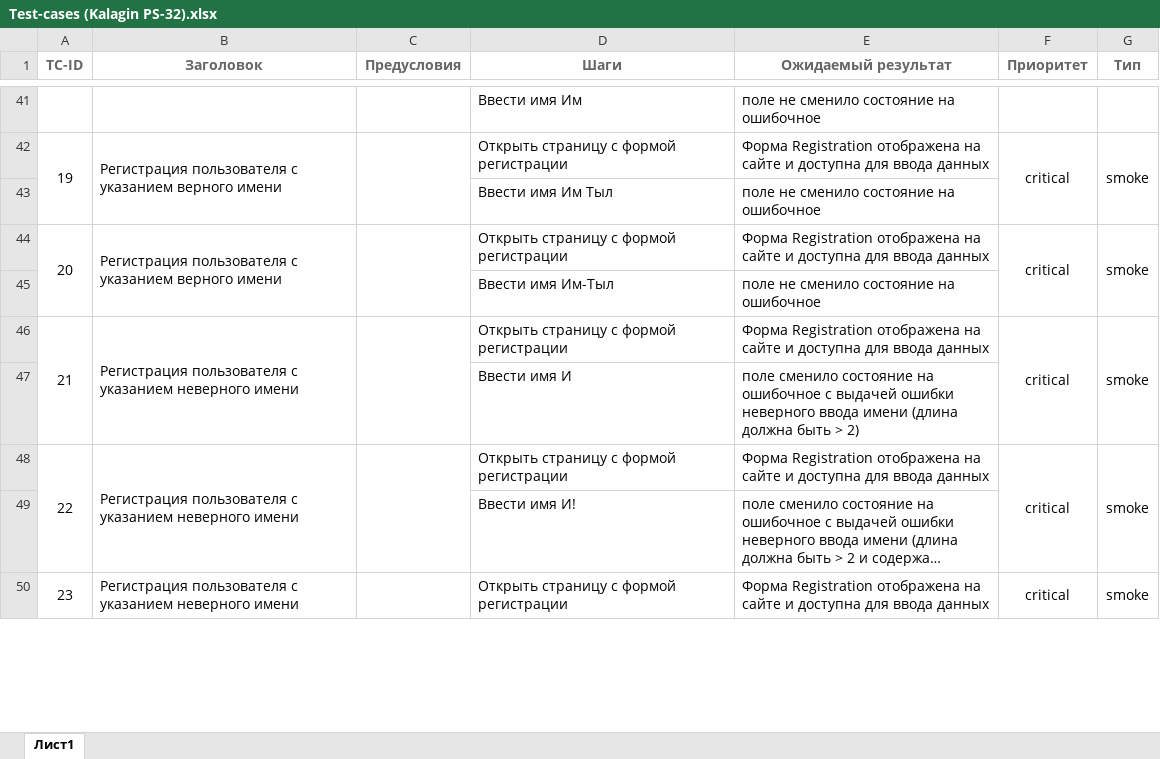
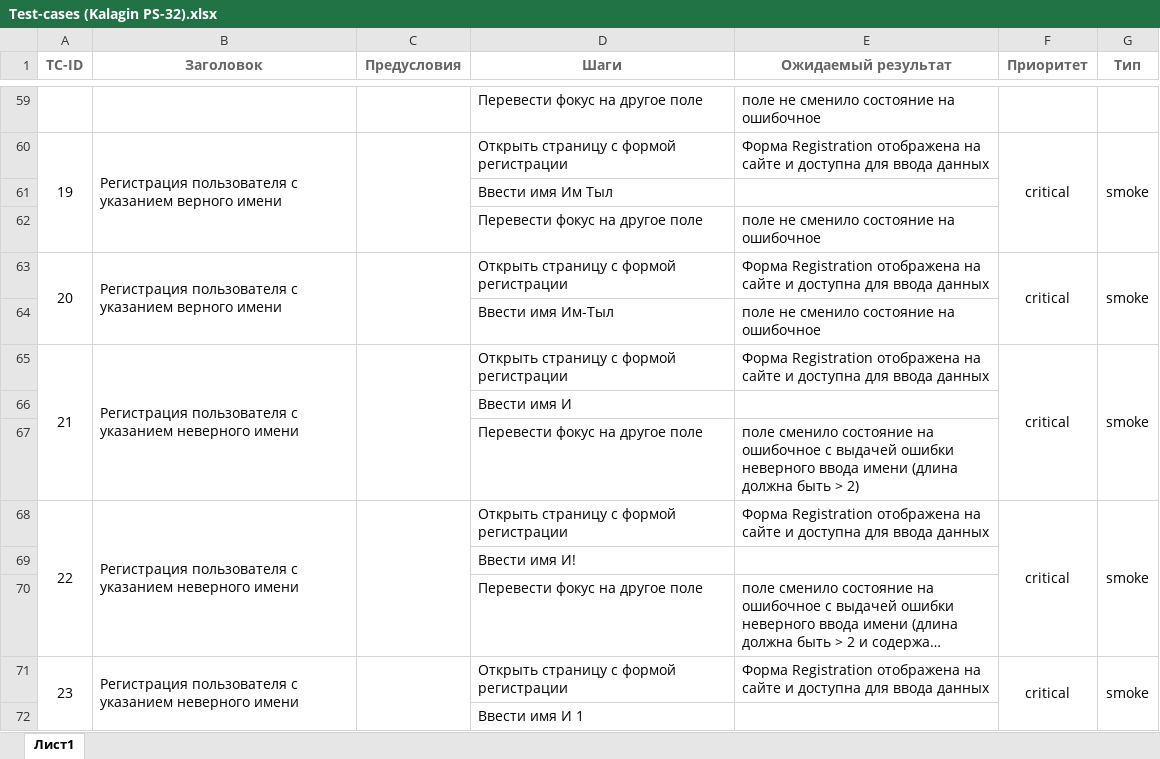
Before and after one commit to lulldev/quality-control, an Excel workbook: lw5/Test-cases (Kalagin PS-32).xlsx, sheet Лист1, drawn as a sheet; only a part is shown, gaps mark what is left out; long unchanged cells end in …; values as stored, in another font and other column widths than the file's, no borders; charts and pictures not drawn; addresses are those after the commit; the diff covers the shown part only; the diff names each change by its address in the sheet, - before the commit and + after, or states it on an @@ line.

```diff
--- a/lw5/Test-cases (Kalagin PS-32).xlsx (sheet Лист1)
+++ b/lw5/Test-cases (Kalagin PS-32).xlsx (sheet Лист1)
-D59 (Шаги): Ввести имя Им
+D59 (Шаги): Перевести фокус на другое поле
+row 61:  |  |  | Ввести имя Им Тыл
-D62 (Шаги): Ввести имя Им Тыл
+D62 (Шаги): Перевести фокус на другое поле
+row 66:  |  |  | Ввести имя И
-D67 (Шаги): Ввести имя И
+D67 (Шаги): Перевести фокус на другое поле
+row 69:  |  |  | Ввести имя И!
-D70 (Шаги): Ввести имя И!
+D70 (Шаги): Перевести фокус на другое поле
+row 72:  |  |  | Ввести имя И 1
```
Also changed, not shown: 130 added rows, 6 removed rows, 124 edited cells and row numbers in column A elsewhere in this sheet, 3 other files.
